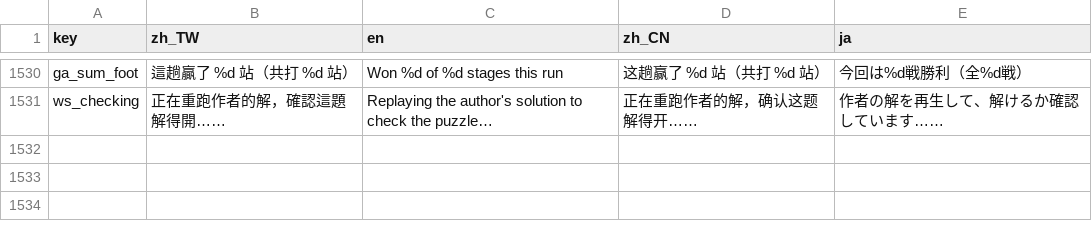
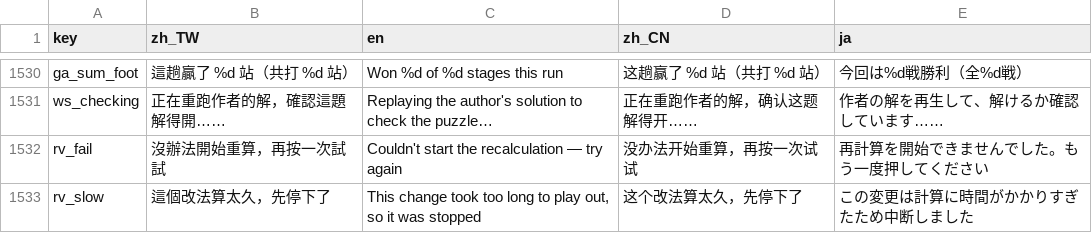
Before and after one commit to timmyweistudy-design/no-take-backs, a CSV file: game/data/strings.csv, drawn as a sheet; only a part is shown, gaps mark what is left out; the diff names each change by its address in the sheet, - before the commit and + after, or states it on an @@ line.

```diff
--- a/game/data/strings.csv
+++ b/game/data/strings.csv
+row 1532: rv_fail | 沒辦法開始重算，再按一次試試 | Couldn't start the recalculation — try again | 没办法开始重算，再按一次试试 | 再計算を開始できませんでした。もう一度押してください
+row 1533: rv_slow | 這個改法算太久，先停下了 | This change took too long to play out, so it was stopped | 这个改法算太久，先停下了 | この変更は計算に時間がかかりすぎたため中断しました
```
Also changed, not shown: 22 other files.
